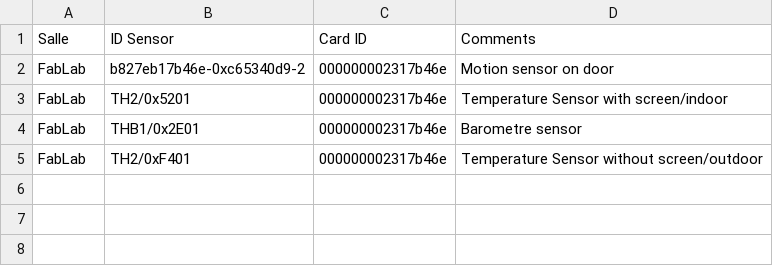
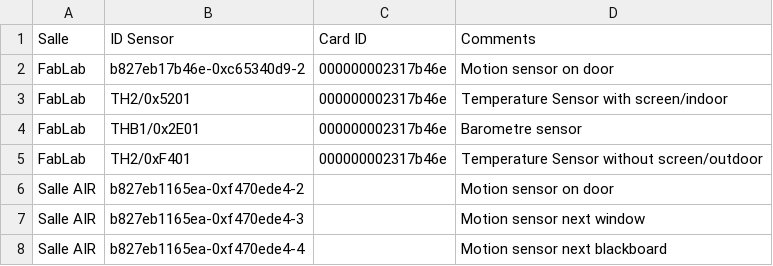
Before and after one commit to quentin74/SmartCampus, a CSV file: Sensors_geolocalisation.csv, drawn as a sheet.

Commit message:
renseignement capteur salle air dans csv

```diff
--- a/Sensors_geolocalisation.csv
+++ b/Sensors_geolocalisation.csv
@@ -5 +5,5 @@ FabLab,THB1/0x2E01,000000002317b46e,Barometre sensor
 FabLab,TH2/0xF401,000000002317b46e,Temperature Sensor without screen/outdoor
+Salle AIR,b827eb1165ea-0xf470ede4-2,,Motion sensor on door
+Salle AIR,b827eb1165ea-0xf470ede4-3,,Motion sensor next window
+Salle AIR,"b827eb1165ea-0xf470ede4-4
+",,Motion sensor next blackboard
```
